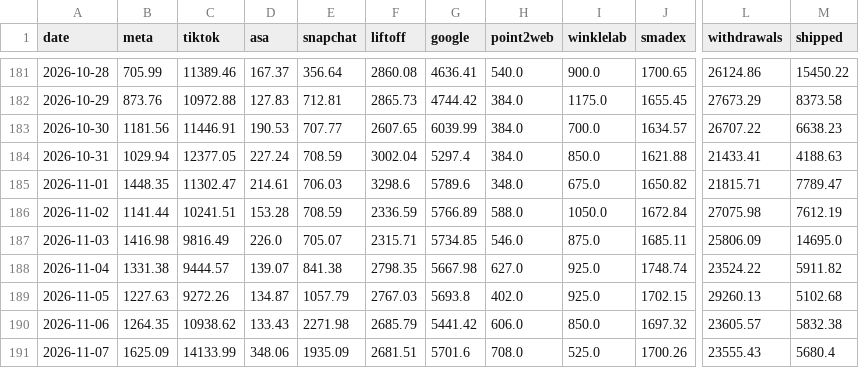
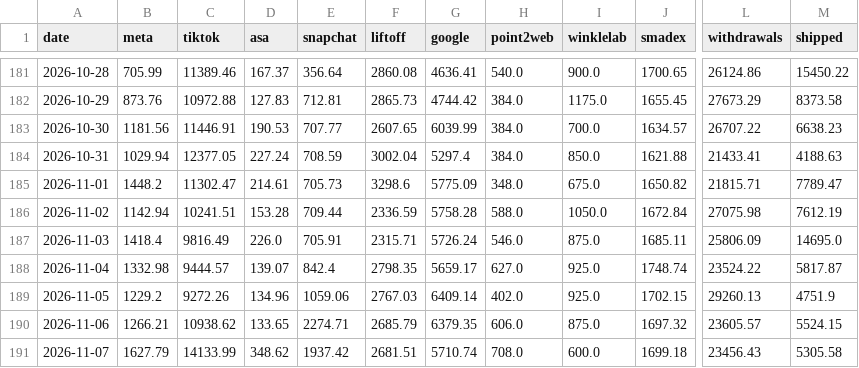
Before and after one commit to jay-slsv/vault-ad-spend-forecaster, a CSV file: spend.csv, drawn as a sheet; only a part is shown, gaps mark what is left out; the diff covers the shown part only; the diff names each change by its address in the sheet, - before the commit and + after, or states it on an @@ line.

Commit message:
Data through 2026-11-08

```diff
--- a/spend.csv
+++ b/spend.csv
-B185 (meta): 1448.35
+B185 (meta): 1448.2
-E185 (snapchat): 706.03
+E185 (snapchat): 705.73
-G185 (google): 5789.6
+G185 (google): 5775.09
-B186 (meta): 1141.44
+B186 (meta): 1142.94
-E186 (snapchat): 708.59
+E186 (snapchat): 709.44
-G186 (google): 5766.89
+G186 (google): 5758.28
-B187 (meta): 1416.98
+B187 (meta): 1418.4
-E187 (snapchat): 705.07
+E187 (snapchat): 705.91
-G187 (google): 5734.85
+G187 (google): 5726.24
-B188 (meta): 1331.38
+B188 (meta): 1332.98
-E188 (snapchat): 841.38
+E188 (snapchat): 842.4
-G188 (google): 5667.98
+G188 (google): 5659.17
-M188 (shipped): 5911.82
+M188 (shipped): 5817.87
-B189 (meta): 1227.63
+B189 (meta): 1229.2
-D189 (asa): 134.87
+D189 (asa): 134.96
-E189 (snapchat): 1057.79
+E189 (snapchat): 1059.06
-G189 (google): 5693.8
+G189 (google): 6409.14
-M189 (shipped): 5102.68
+M189 (shipped): 4751.9
-B190 (meta): 1264.35
+B190 (meta): 1266.21
-D190 (asa): 133.43
+D190 (asa): 133.65
-E190 (snapchat): 2271.98
+E190 (snapchat): 2274.71
-G190 (google): 5441.42
+G190 (google): 6379.35
-I190 (winklelab): 850.0
+I190 (winklelab): 875.0
-M190 (shipped): 5832.38
+M190 (shipped): 5524.15
-B191 (meta): 1625.09
+B191 (meta): 1627.79
-D191 (asa): 348.06
+D191 (asa): 348.62
-E191 (snapchat): 1935.09
+E191 (snapchat): 1937.42
-G191 (google): 5701.6
+G191 (google): 5710.74
-I191 (winklelab): 525.0
+I191 (winklelab): 600.0
-J191 (smadex): 1700.26
+J191 (smadex): 1699.18
-L191 (withdrawals): 23555.43
+L191 (withdrawals): 23456.43
-M191 (shipped): 5680.4
+M191 (shipped): 5305.58
```
Also changed, not shown: 1 added row elsewhere in this file, 1 other file.
